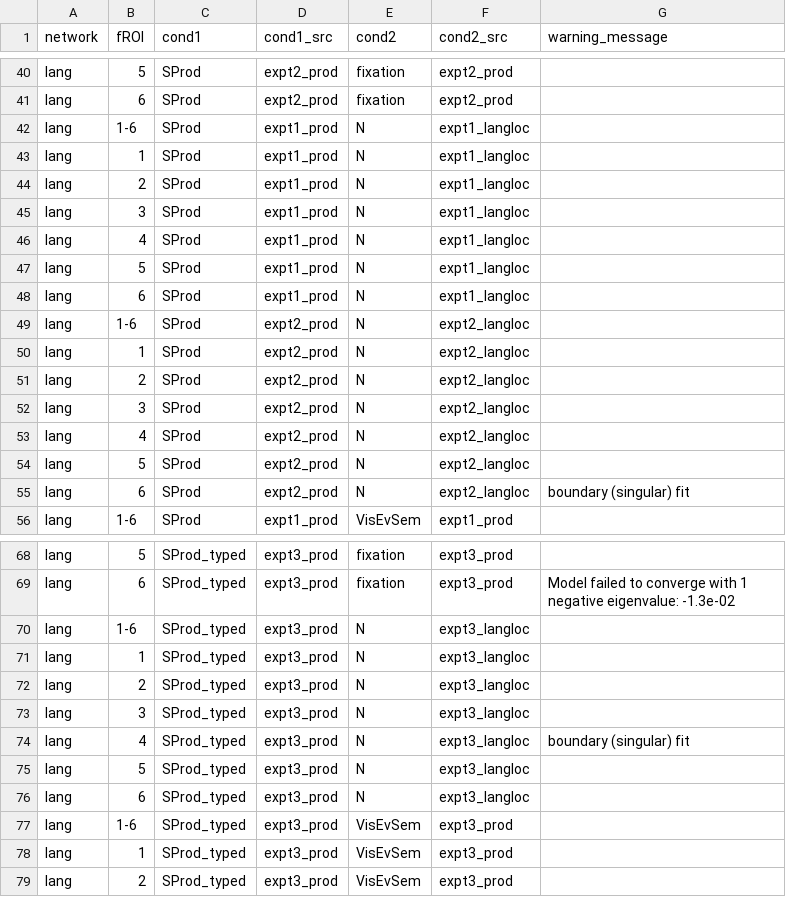
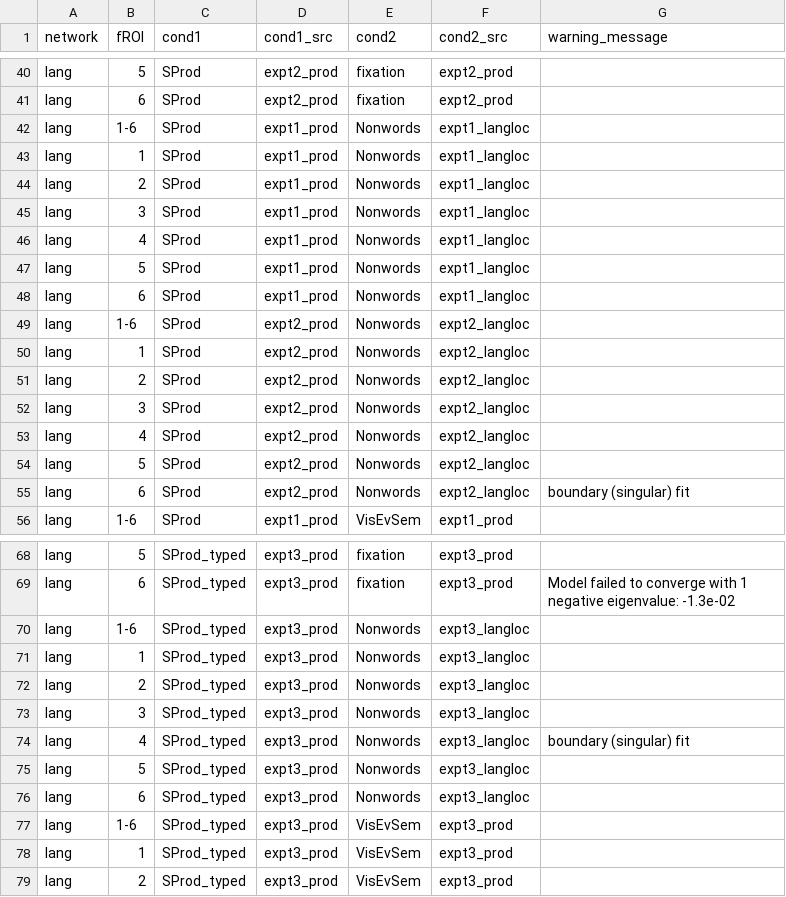
Before and after one commit to jennhu/LanguageProduction, a CSV file: analysis/convergence_tracking_outputs/convergence_tracking__.csv, drawn as a sheet; only a part is shown, gaps mark what is left out.

```diff
--- a/analysis/convergence_tracking_outputs/convergence_tracking__.csv
+++ b/analysis/convergence_tracking_outputs/convergence_tracking__.csv
@@ -41,16 +41,16 @@ lang, 5, SProd, expt2_prod, fixation, expt2_prod ,
 lang, 6, SProd, expt2_prod, fixation, expt2_prod ,
-lang, 1-6, SProd, expt1_prod, N, expt1_langloc ,
-lang, 1, SProd, expt1_prod, N, expt1_langloc ,
-lang, 2, SProd, expt1_prod, N, expt1_langloc ,
-lang, 3, SProd, expt1_prod, N, expt1_langloc ,
-lang, 4, SProd, expt1_prod, N, expt1_langloc ,
-lang, 5, SProd, expt1_prod, N, expt1_langloc ,
-lang, 6, SProd, expt1_prod, N, expt1_langloc ,
-lang, 1-6, SProd, expt2_prod, N, expt2_langloc ,
-lang, 1, SProd, expt2_prod, N, expt2_langloc ,
-lang, 2, SProd, expt2_prod, N, expt2_langloc ,
-lang, 3, SProd, expt2_prod, N, expt2_langloc ,
-lang, 4, SProd, expt2_prod, N, expt2_langloc ,
-lang, 5, SProd, expt2_prod, N, expt2_langloc ,
-lang, 6, SProd, expt2_prod, N, expt2_langloc , boundary (singular) fit
+lang, 1-6, SProd, expt1_prod, Nonwords, expt1_langloc ,
+lang, 1, SProd, expt1_prod, Nonwords, expt1_langloc ,
+lang, 2, SProd, expt1_prod, Nonwords, expt1_langloc ,
+lang, 3, SProd, expt1_prod, Nonwords, expt1_langloc ,
+lang, 4, SProd, expt1_prod, Nonwords, expt1_langloc ,
+lang, 5, SProd, expt1_prod, Nonwords, expt1_langloc ,
+lang, 6, SProd, expt1_prod, Nonwords, expt1_langloc ,
+lang, 1-6, SProd, expt2_prod, Nonwords, expt2_langloc ,
+lang, 1, SProd, expt2_prod, Nonwords, expt2_langloc ,
+lang, 2, SProd, expt2_prod, Nonwords, expt2_langloc ,
+lang, 3, SProd, expt2_prod, Nonwords, expt2_langloc ,
+lang, 4, SProd, expt2_prod, Nonwords, expt2_langloc ,
+lang, 5, SProd, expt2_prod, Nonwords, expt2_langloc ,
+lang, 6, SProd, expt2_prod, Nonwords, expt2_langloc , boundary (singular) fit
 lang, 1-6, SProd, expt1_prod, VisEvSem, expt1_prod ,
@@ -69,9 +69,9 @@ lang, 5, SProd_typed, expt3_prod, fixation, expt3_prod ,
 lang, 6, SProd_typed, expt3_prod, fixation, expt3_prod , Model failed to converge with 1 negative eigenvalue: -1.3e-02
-lang, 1-6, SProd_typed, expt3_prod, N, expt3_langloc ,
-lang, 1, SProd_typed, expt3_prod, N, expt3_langloc ,
-lang, 2, SProd_typed, expt3_prod, N, expt3_langloc ,
-lang, 3, SProd_typed, expt3_prod, N, expt3_langloc ,
-lang, 4, SProd_typed, expt3_prod, N, expt3_langloc , boundary (singular) fit
-lang, 5, SProd_typed, expt3_prod, N, expt3_langloc ,
-lang, 6, SProd_typed, expt3_prod, N, expt3_langloc ,
+lang, 1-6, SProd_typed, expt3_prod, Nonwords, expt3_langloc ,
+lang, 1, SProd_typed, expt3_prod, Nonwords, expt3_langloc ,
+lang, 2, SProd_typed, expt3_prod, Nonwords, expt3_langloc ,
+lang, 3, SProd_typed, expt3_prod, Nonwords, expt3_langloc ,
+lang, 4, SProd_typed, expt3_prod, Nonwords, expt3_langloc , boundary (singular) fit
+lang, 5, SProd_typed, expt3_prod, Nonwords, expt3_langloc ,
+lang, 6, SProd_typed, expt3_prod, Nonwords, expt3_langloc ,
 lang, 1-6, SProd_typed, expt3_prod, VisEvSem, expt3_prod ,
```
Also changed, not shown: analysis/results/table1_sepfROIs.csv, analysis/results/table_si2_sepfROIs.csv, 25 other files.
